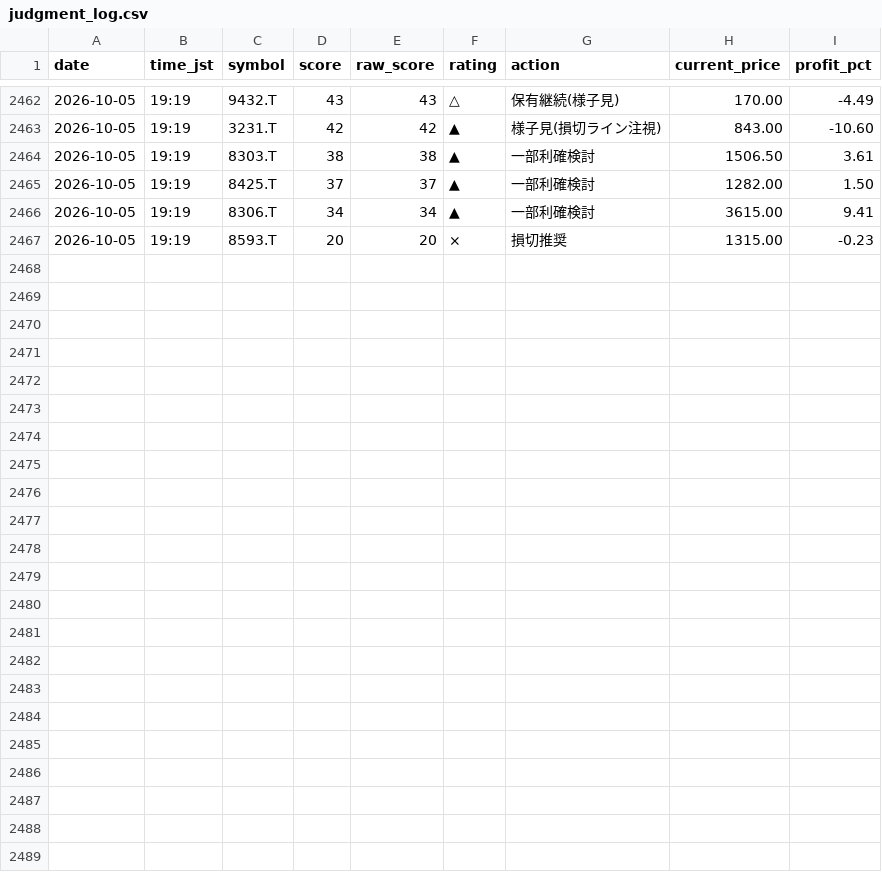
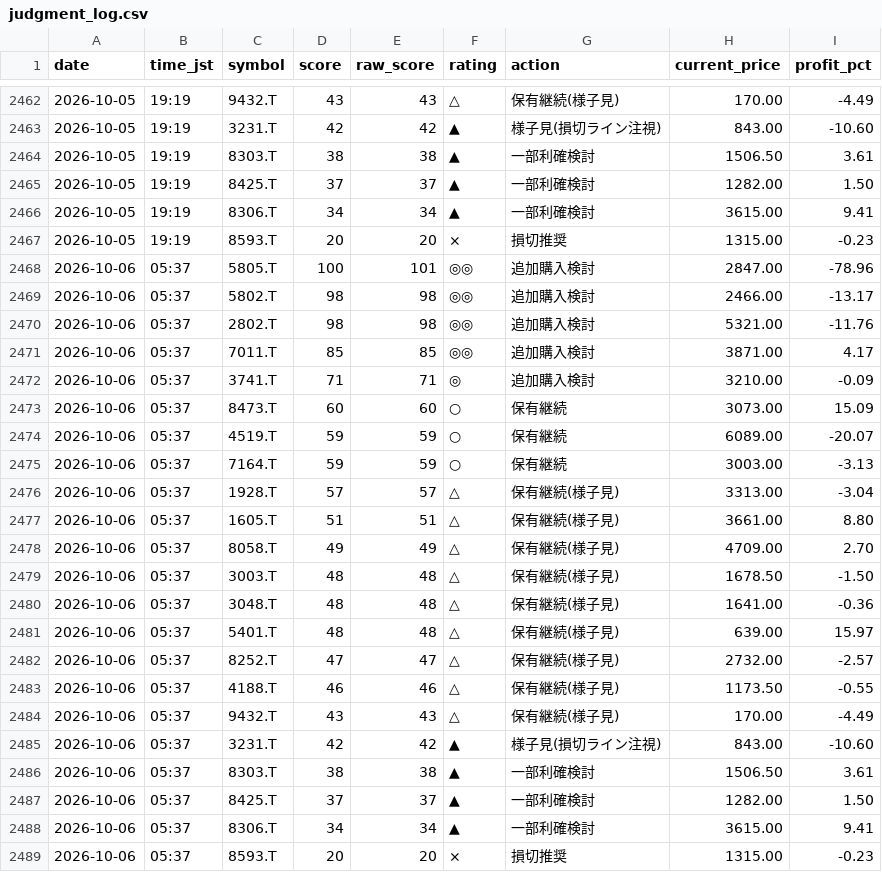
Before and after one commit to Maruko27o/stock-portfolio-analyzer, a CSV file: data/judgment_log.csv, drawn as a sheet; only a part is shown, gaps mark what is left out; the diff names each change by its address in the sheet, - before the commit and + after, or states it on an @@ line.

```diff
--- a/data/judgment_log.csv
+++ b/data/judgment_log.csv
+row 2468: 2026-10-06 | 05:37 | 5805.T | 100 | 101 | ◎◎ | 追加購入検討 | 2847.00 | -78.96
+row 2469: 2026-10-06 | 05:37 | 5802.T | 98 | 98 | ◎◎ | 追加購入検討 | 2466.00 | -13.17
+row 2470: 2026-10-06 | 05:37 | 2802.T | 98 | 98 | ◎◎ | 追加購入検討 | 5321.00 | -11.76
+row 2471: 2026-10-06 | 05:37 | 7011.T | 85 | 85 | ◎◎ | 追加購入検討 | 3871.00 | 4.17
+row 2472: 2026-10-06 | 05:37 | 3741.T | 71 | 71 | ◎ | 追加購入検討 | 3210.00 | -0.09
+row 2473: 2026-10-06 | 05:37 | 8473.T | 60 | 60 | ○ | 保有継続 | 3073.00 | 15.09
+row 2474: 2026-10-06 | 05:37 | 4519.T | 59 | 59 | ○ | 保有継続 | 6089.00 | -20.07
+row 2475: 2026-10-06 | 05:37 | 7164.T | 59 | 59 | ○ | 保有継続 | 3003.00 | -3.13
+row 2476: 2026-10-06 | 05:37 | 1928.T | 57 | 57 | △ | 保有継続(様子見) | 3313.00 | -3.04
+row 2477: 2026-10-06 | 05:37 | 1605.T | 51 | 51 | △ | 保有継続(様子見) | 3661.00 | 8.80
+row 2478: 2026-10-06 | 05:37 | 8058.T | 49 | 49 | △ | 保有継続(様子見) | 4709.00 | 2.70
+row 2479: 2026-10-06 | 05:37 | 3003.T | 48 | 48 | △ | 保有継続(様子見) | 1678.50 | -1.50
+row 2480: 2026-10-06 | 05:37 | 3048.T | 48 | 48 | △ | 保有継続(様子見) | 1641.00 | -0.36
+row 2481: 2026-10-06 | 05:37 | 5401.T | 48 | 48 | △ | 保有継続(様子見) | 639.00 | 15.97
+row 2482: 2026-10-06 | 05:37 | 8252.T | 47 | 47 | △ | 保有継続(様子見) | 2732.00 | -2.57
+row 2483: 2026-10-06 | 05:37 | 4188.T | 46 | 46 | △ | 保有継続(様子見) | 1173.50 | -0.55
+row 2484: 2026-10-06 | 05:37 | 9432.T | 43 | 43 | △ | 保有継続(様子見) | 170.00 | -4.49
+row 2485: 2026-10-06 | 05:37 | 3231.T | 42 | 42 | ▲ | 様子見(損切ライン注視) | 843.00 | -10.60
+row 2486: 2026-10-06 | 05:37 | 8303.T | 38 | 38 | ▲ | 一部利確検討 | 1506.50 | 3.61
+row 2487: 2026-10-06 | 05:37 | 8425.T | 37 | 37 | ▲ | 一部利確検討 | 1282.00 | 1.50
+row 2488: 2026-10-06 | 05:37 | 8306.T | 34 | 34 | ▲ | 一部利確検討 | 3615.00 | 9.41
+row 2489: 2026-10-06 | 05:37 | 8593.T | 20 | 20 | × | 損切推奨 | 1315.00 | -0.23
```
Also changed, not shown: data/subscore_log.csv.
